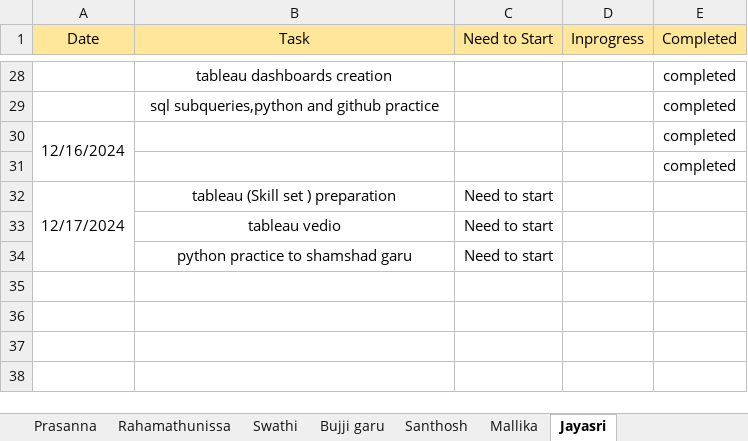
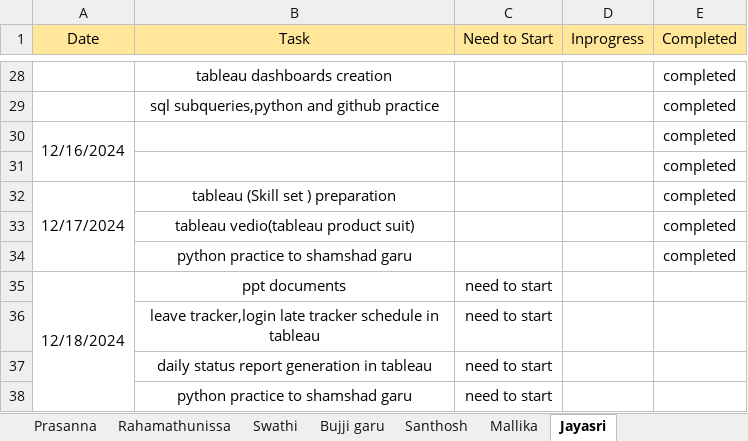
Before and after one commit to jayasriNandipu/Daily_standup_all, an Excel workbook: Stand_up_status.xlsx, sheet Jayasri, drawn as a sheet; only a part is shown, gaps mark what is left out; values as stored, in another font and other column widths than the file's, no borders; removed rows and columns are numbered as before the commit, all else as after; the diff names each change by its address in the sheet, - before the commit and + after, or states it on an @@ line.

```diff
--- a/Stand_up_status.xlsx (sheet Jayasri)
+++ b/Stand_up_status.xlsx (sheet Jayasri)
-A32:A34 merged
+A32:A34 merged
-C32 (Need to Start): Need to start
+C32 (Need to Start): (empty)
-E32 (Completed): (empty)
+E32 (Completed): completed
-row 33:  | tableau vedio | Need to start
+row 33:  | tableau vedio(tableau product suit) |  |  | completed
+row 34:  | python practice to shamshad garu |  |  | completed
+row 35: 12/18/2024 | ppt documents | need to start
+row 36:  | leave tracker,login late tracker schedule in tableau | need to start
+row 37:  | daily status report generation in tableau | need to start
-C38 (Need to Start): Need to start
+C38 (Need to Start): need to start
```
Also changed, not shown: sheet Bujji garu, sheet Rahamathunissa, sheet Prasanna, sheet Santhosh, sheet Mallika.
